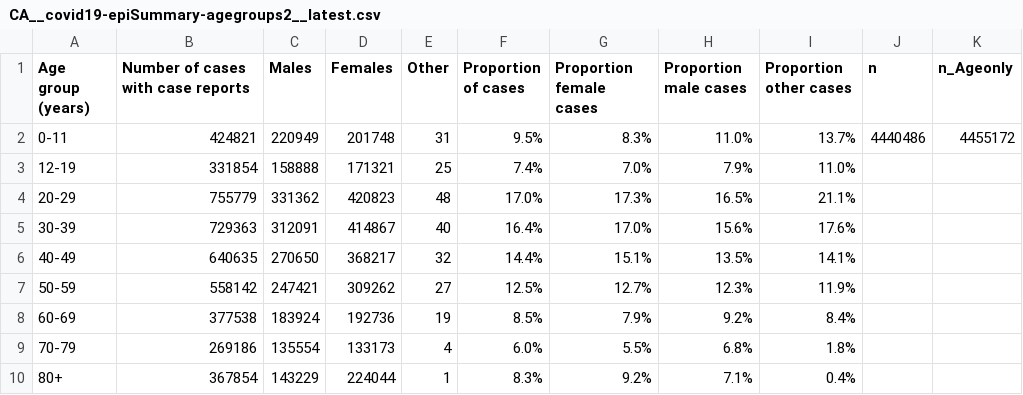
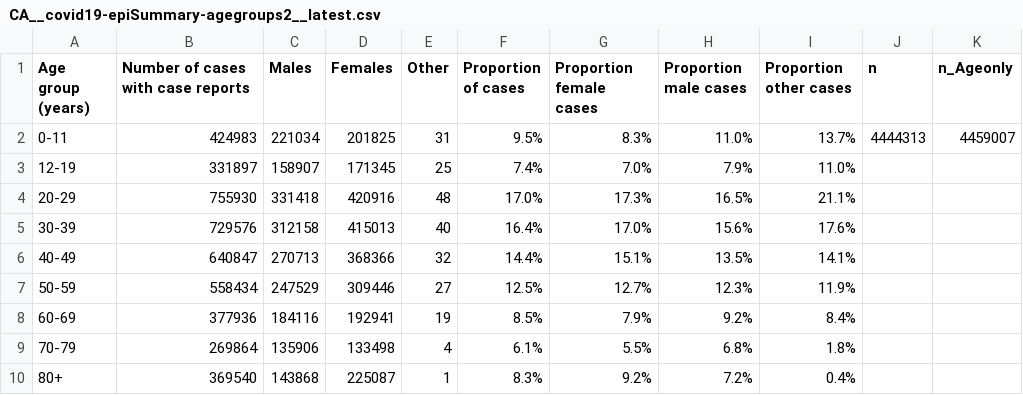
Before and after one commit to Copterz/coronavirus-hc-infobase-archive, a CSV file: CA__covid19-epiSummary-agegroups2__latest.csv, drawn as a sheet.

```diff
--- a/CA__covid19-epiSummary-agegroups2__latest.csv
+++ b/CA__covid19-epiSummary-agegroups2__latest.csv
@@ -1,10 +1,10 @@
 Age group (years),Number of cases with case reports,Males,Females,Other,Proportion of cases,Proportion female cases,Proportion male cases,Proportion other cases,n,n_Ageonly
-0-11,424821,220949,201748,31,9.5%,8.3%,11.0%,13.7%,4440486,4455172
-12-19,331854,158888,171321,25,7.4%,7.0%,7.9%,11.0%,,
-20-29,755779,331362,420823,48,17.0%,17.3%,16.5%,21.1%,,
-30-39,729363,312091,414867,40,16.4%,17.0%,15.6%,17.6%,,
-40-49,640635,270650,368217,32,14.4%,15.1%,13.5%,14.1%,,
-50-59,558142,247421,309262,27,12.5%,12.7%,12.3%,11.9%,,
-60-69,377538,183924,192736,19,8.5%,7.9%,9.2%,8.4%,,
-70-79,269186,135554,133173,4,6.0%,5.5%,6.8%,1.8%,,
-80+,367854,143229,224044,1,8.3%,9.2%,7.1%,0.4%,,
+0-11,424983,221034,201825,31,9.5%,8.3%,11.0%,13.7%,4444313,4459007
+12-19,331897,158907,171345,25,7.4%,7.0%,7.9%,11.0%,,
+20-29,755930,331418,420916,48,17.0%,17.3%,16.5%,21.1%,,
+30-39,729576,312158,415013,40,16.4%,17.0%,15.6%,17.6%,,
+40-49,640847,270713,368366,32,14.4%,15.1%,13.5%,14.1%,,
+50-59,558434,247529,309446,27,12.5%,12.7%,12.3%,11.9%,,
+60-69,377936,184116,192941,19,8.5%,7.9%,9.2%,8.4%,,
+70-79,269864,135906,133498,4,6.1%,5.5%,6.8%,1.8%,,
+80+,369540,143868,225087,1,8.3%,9.2%,7.2%,0.4%,,
```
Also changed, not shown: 2 other files.
